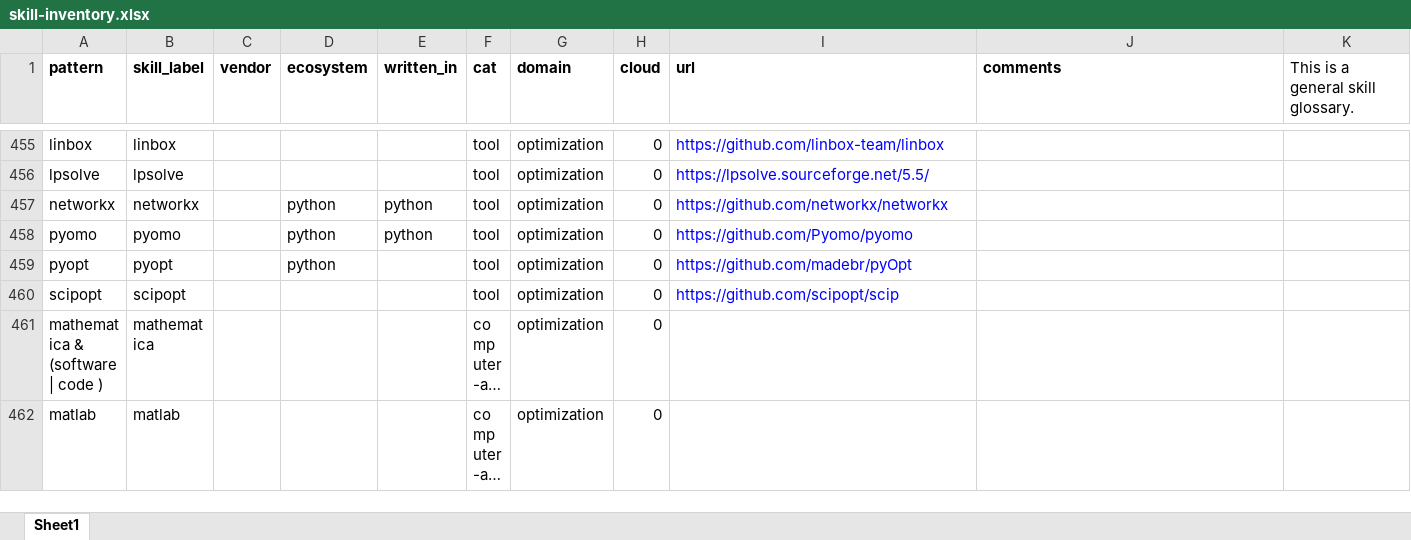
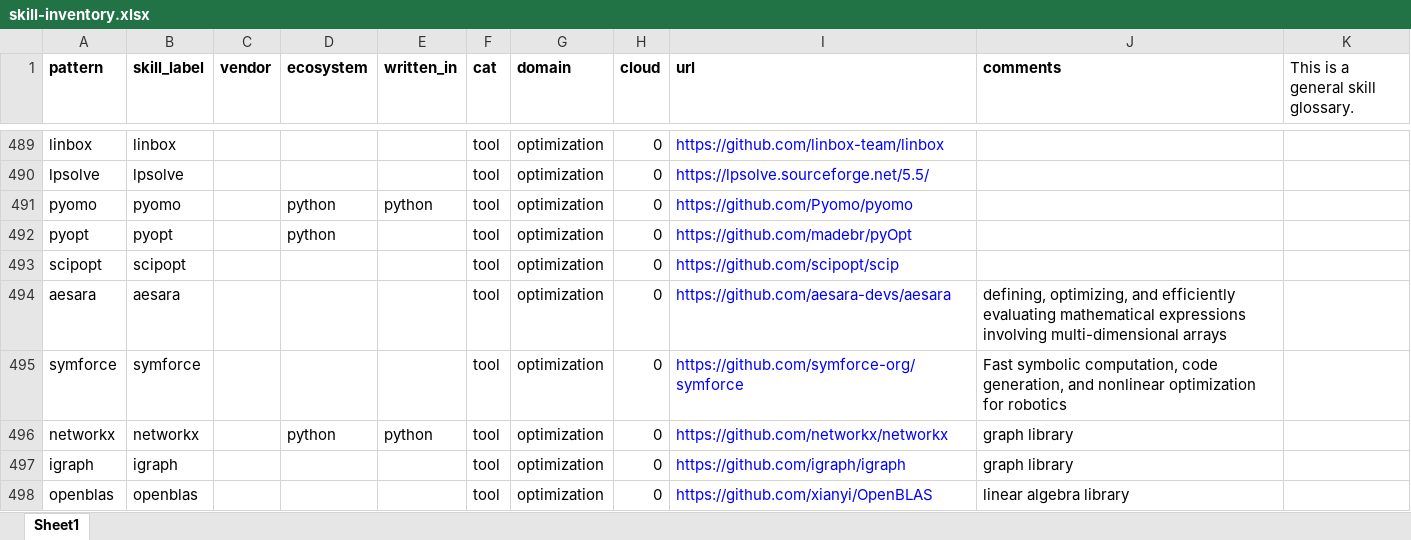
Before and after one commit to wsdookadr/skill_inventory, an Excel workbook: skill-inventory.xlsx, sheet Sheet1, drawn as a sheet; only a part is shown, gaps mark what is left out; the shorter side is filled out with more unchanged rows; long unchanged cells end in …; values as stored, in another font and other column widths than the file's, no borders; removed rows and columns are numbered as before the commit, all else as after; the diff covers the shown part only; the diff names each change by its address in the sheet, - before the commit and + after, or states it on an @@ line.

Commit message:
no comment

```diff
--- a/skill-inventory.xlsx (sheet Sheet1)
+++ b/skill-inventory.xlsx (sheet Sheet1)
-row 457: networkx | networkx |  | python | python | tool | optimization | 0 | https://github.com/networkx/networkx
+row 494: aesara | aesara |  |  |  | tool | optimization | 0 | https://github.com/aesara-devs/aesara | defining, optimizing, and efficiently evaluating mathematical expressions involving multi-dimensional arrays
+row 495: symforce | symforce |  |  |  | tool | optimization | 0 | https://github.com/symforce-org/symforce | Fast symbolic computation, code generation, and nonlinear optimization for robotics
+row 496: networkx | networkx |  | python | python | tool | optimization | 0 | https://github.com/networkx/networkx | graph library
+row 497: igraph | igraph |  |  |  | tool | optimization | 0 | https://github.com/igraph/igraph | graph library
+row 498: openblas | openblas |  |  |  | tool | optimization | 0 | https://github.com/xianyi/OpenBLAS | linear algebra library
```
Also changed, not shown: 53 added rows, 7 removed rows, 4 moved rows, 111 edited cells and cell formats elsewhere in this sheet, statistics/market_skill_volume.xlsx, 2 other files.
